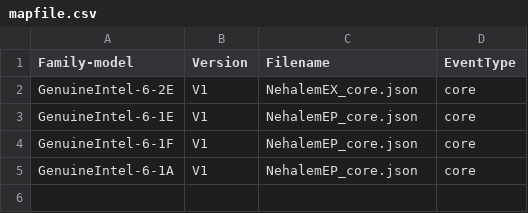
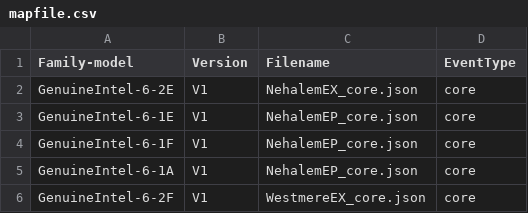
Before and after one commit to kernelorg-mirror/linux_kernel_git_ak_linux-misc, a CSV file: tools/perf/pmu-events/arch/x86/mapfile.csv, drawn as a sheet.

Commit message:
perf, tools: Add WestmereEX V1 event file
Add a Intel event file for perf.

Signed-off-by: Andi Kleen <ak@linux.intel.com>

```diff
--- a/tools/perf/pmu-events/arch/x86/mapfile.csv
+++ b/tools/perf/pmu-events/arch/x86/mapfile.csv
@@ -5 +5,2 @@ GenuineIntel-6-1F,V1,NehalemEP_core.json,core
 GenuineIntel-6-1A,V1,NehalemEP_core.json,core
+GenuineIntel-6-2F,V1,WestmereEX_core.json,core
```
Also changed, not shown: 1 other file.
